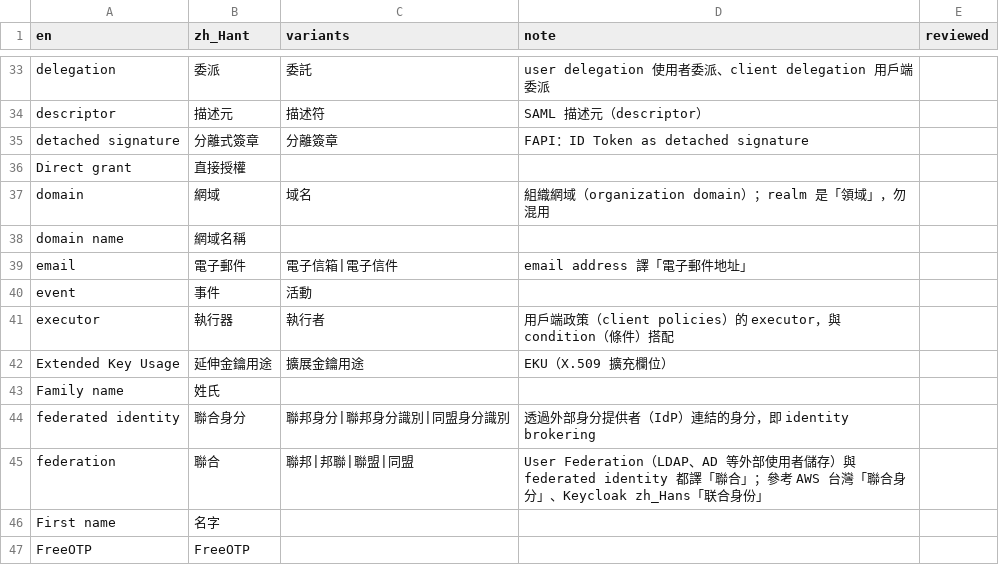
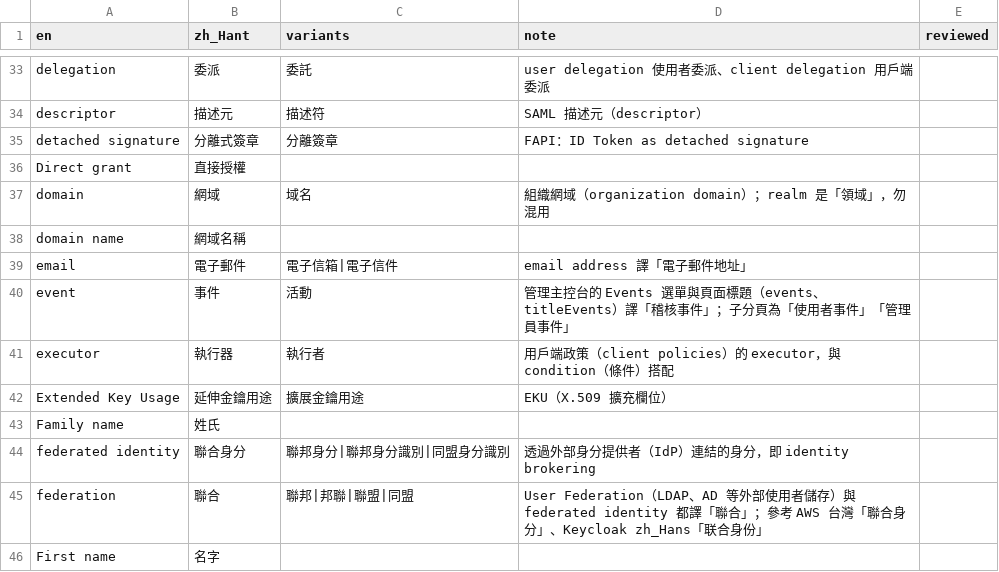
Before and after one commit to allen0099/kc-traditional-chinese, a CSV file: glossary.csv, drawn as a sheet; only a part is shown, gaps mark what is left out; the shorter side is filled out with more unchanged rows.

Commit message:
chore(glossary): 註記 Events 選單譯「稽核事件」

```diff
--- a/glossary.csv
+++ b/glossary.csv
@@ -39,3 +39,3 @@ domain name,網域名稱,,,
 email,電子郵件,電子信箱|電子信件,email address 譯「電子郵件地址」,
-event,事件,活動,,
+event,事件,活動,管理主控台的 Events 選單與頁面標題（events、titleEvents）譯「稽核事件」；子分頁為「使用者事件」「管理員事件」,
 executor,執行器,執行者,用戶端政策（client policies）的 executor，與 condition（條件）搭配,
```
